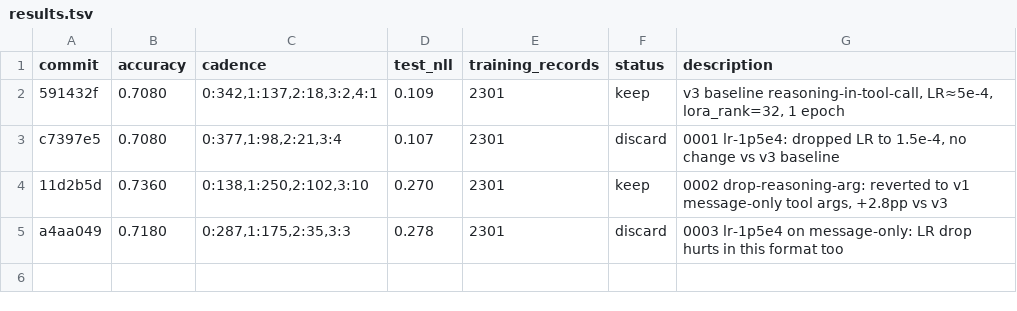
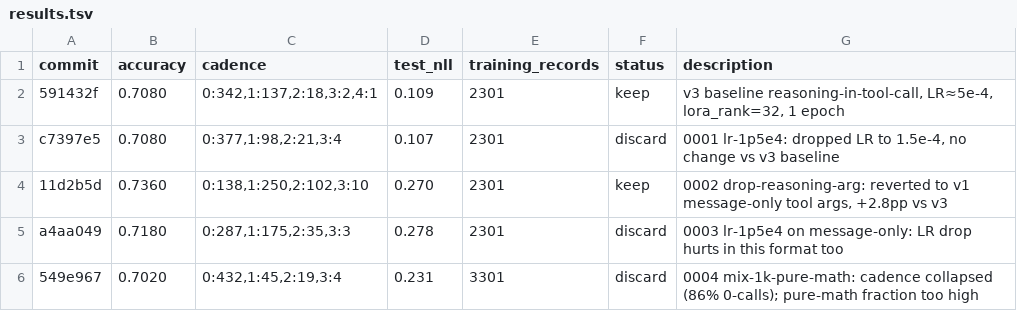
Before and after one commit to dphuang2/tinker-cookbook, a TSV file: tinker_cookbook/recipes/interview/results.tsv, drawn as a sheet.

Commit message:
0004 mix-1k-pure-math: discard: 0.7360 -> 0.7020 (cadence collapsed)

```diff
--- a/tinker_cookbook/recipes/interview/results.tsv
+++ b/tinker_cookbook/recipes/interview/results.tsv
@@ -5 +5,2 @@ c7397e5	0.7080	0:377,1:98,2:21,3:4	0.107	2301	discard	0001 lr-1p5e4: dropped LR
 a4aa049	0.7180	0:287,1:175,2:35,3:3	0.278	2301	discard	0003 lr-1p5e4 on message-only: LR drop hurts in this format too
+549e967	0.7020	0:432,1:45,2:19,3:4	0.231	3301	discard	0004 mix-1k-pure-math: cadence collapsed (86% 0-calls); pure-math fraction too high
```
Also changed, not shown: 9 other files.
